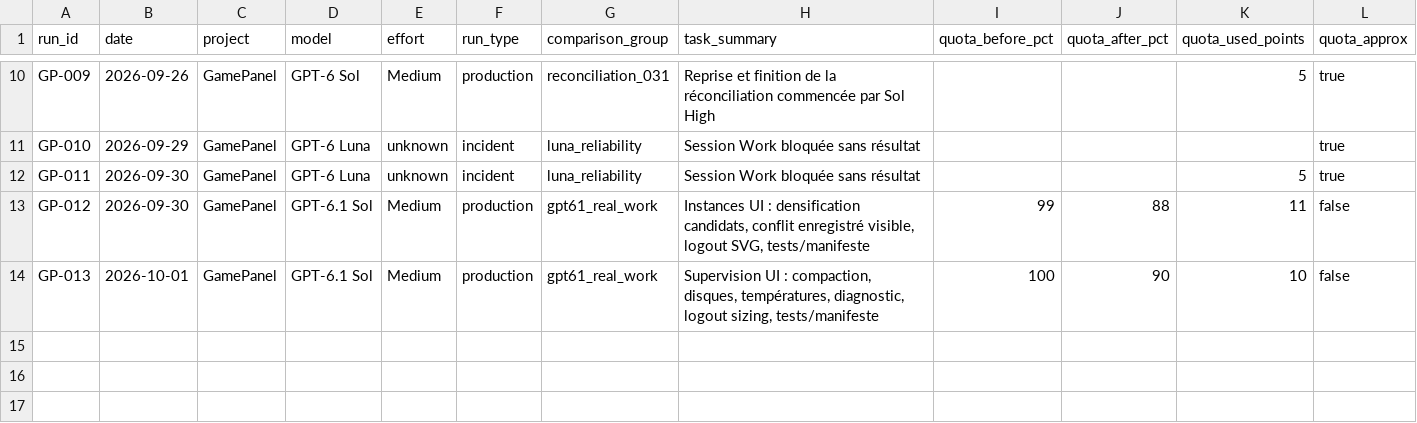
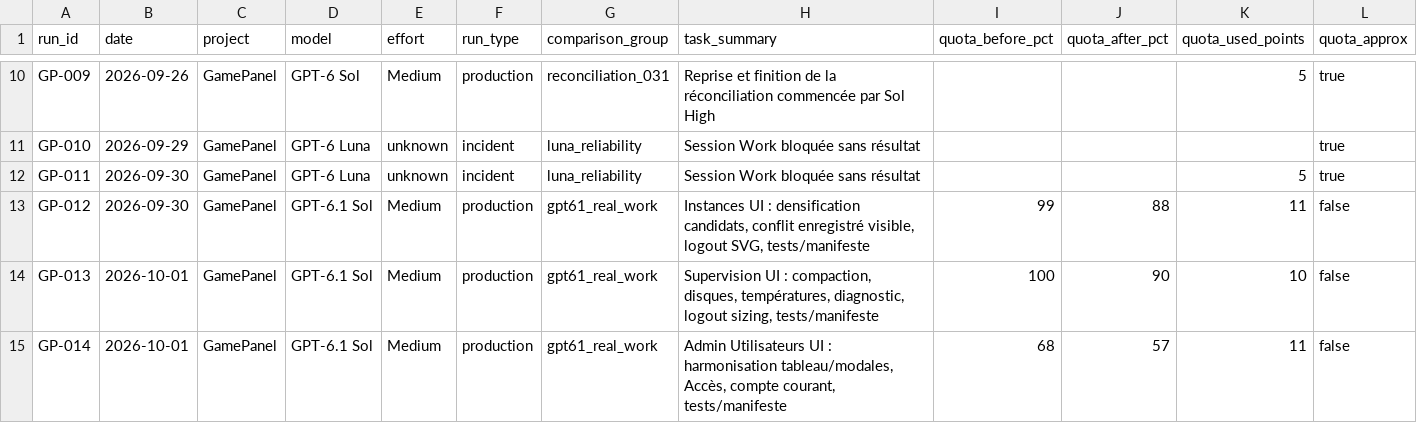
Before and after one commit to MrMekouil/GPT_Benchmarks, a CSV file: data/runs.csv, drawn as a sheet; only a part is shown, gaps mark what is left out; rows hold the shown columns only; the diff names each change by its address in the sheet, - before the commit and + after, or states it on an @@ line.

Commit message:
data: add third GPT-6.1 Sol production run

```diff
--- a/data/runs.csv
+++ b/data/runs.csv
+row 15: GP-014 | 2026-10-01 | GamePanel | GPT-6.1 Sol | Medium | production | gpt61_real_work | Admin Utilisateurs UI : harmonisation tableau/modales, Accès, compte courant, tests/manifeste | 68 | 57 | 11 | false
```
Also changed, not shown: 4 other files.
